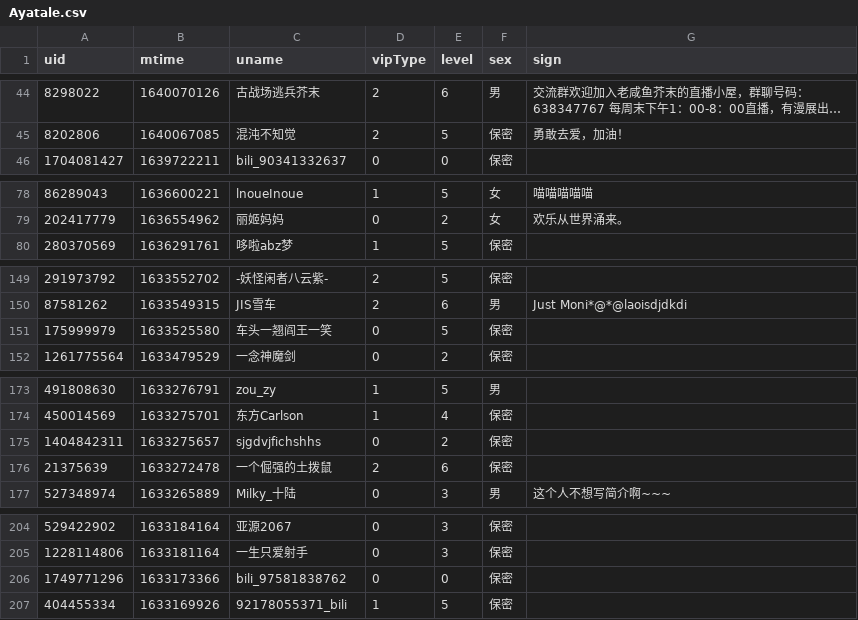
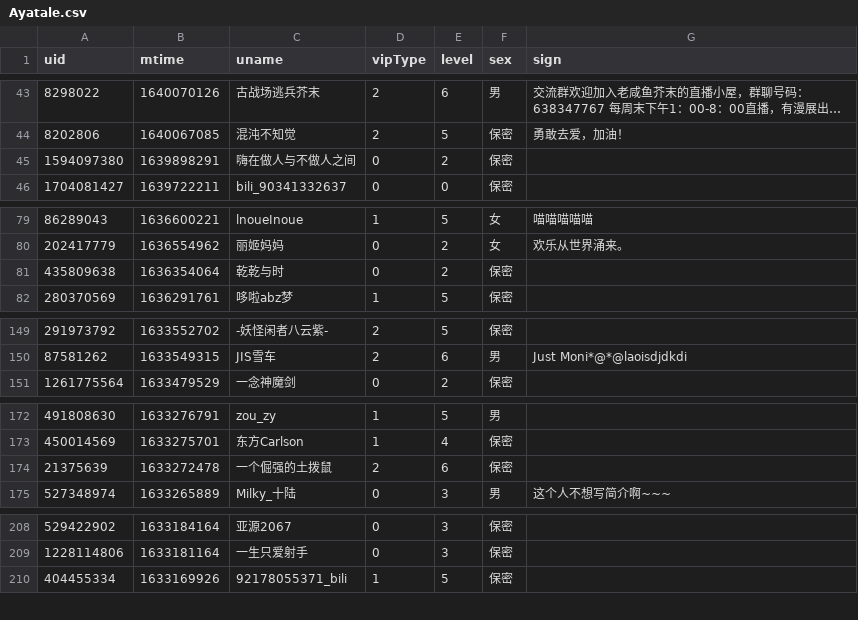
Before and after one commit to Brx86/web, a CSV file: 25773550/Ayatale.csv, drawn as a sheet; only a part is shown, gaps mark what is left out; long unchanged cells end in …; the diff covers the shown part only.

```diff
--- a/25773550/Ayatale.csv
+++ b/25773550/Ayatale.csv
@@ -45,2 +44,3 @@ uid,mtime,uname,vipType,level,sex,sign
 8202806,1640067085,混沌不知觉,2,5,保密,勇敢去爱，加油！
+1594097380,1639898291,嗨在做人与不做人之间,0,2,保密,
 1704081427,1639722211,bili_90341332637,0,0,保密,
@@ -79,2 +80,3 @@ uid,mtime,uname,vipType,level,sex,sign
 202417779,1636554962,丽姬妈妈,0,2,女,欢乐从世界涌来。
+435809638,1636354064,乾乾与时,0,2,保密,
 280370569,1636291761,哆啦abz梦,1,5,保密,
@@ -150,3 +150,2 @@ uid,mtime,uname,vipType,level,sex,sign
 87581262,1633549315,JIS雪车,2,6,男,Just Moni*@*@laoisdjdkdi
-175999979,1633525580,车头一翘阎王一笑,0,5,保密,
 1261775564,1633479529,一念神魔剑,0,2,保密,
@@ -174,3 +173,2 @@ uid,mtime,uname,vipType,level,sex,sign
 450014569,1633275701,东方Carlson,1,4,保密,
-1404842311,1633275657,sjgdvjfichshhs,0,2,保密,
 21375639,1633272478,一个倔强的土拨鼠,2,6,保密,
@@ -205,3 +209,2 @@ uid,mtime,uname,vipType,level,sex,sign
 1228114806,1633181164,一生只爱射手,0,3,保密,
-1749771296,1633173366,bili_97581838762,0,0,保密,
 404455334,1633169926,92178055371_bili,1,5,保密,
```
Also changed, not shown: 8 added rows and 7 removed rows elsewhere in this file, 172809260/晨露ZLQ.csv, 439916362/朝色泛起之际_.csv, 3 other files.
